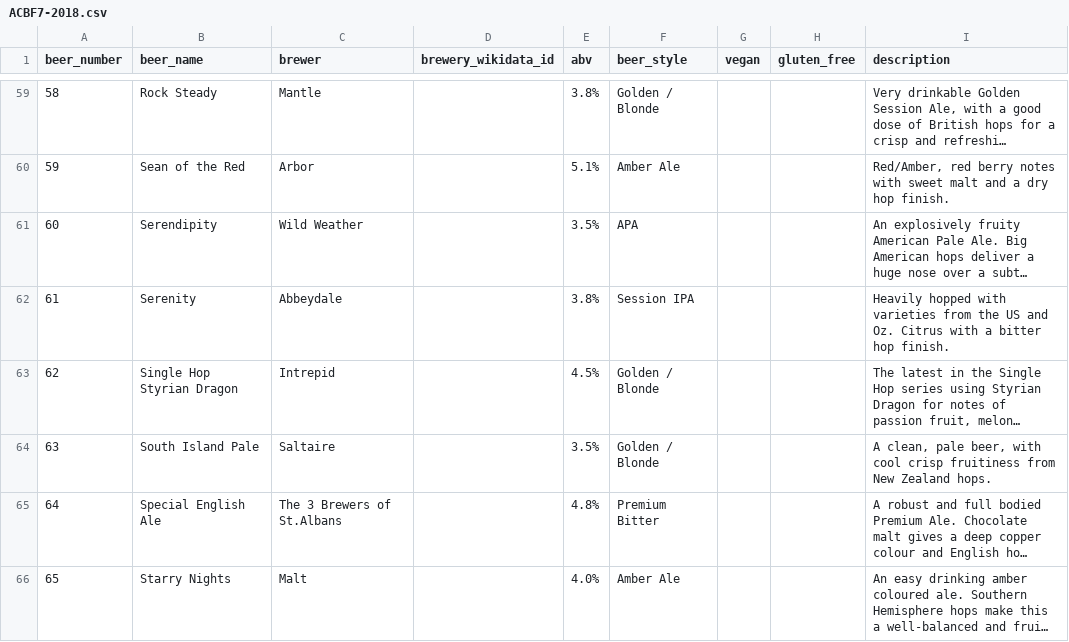
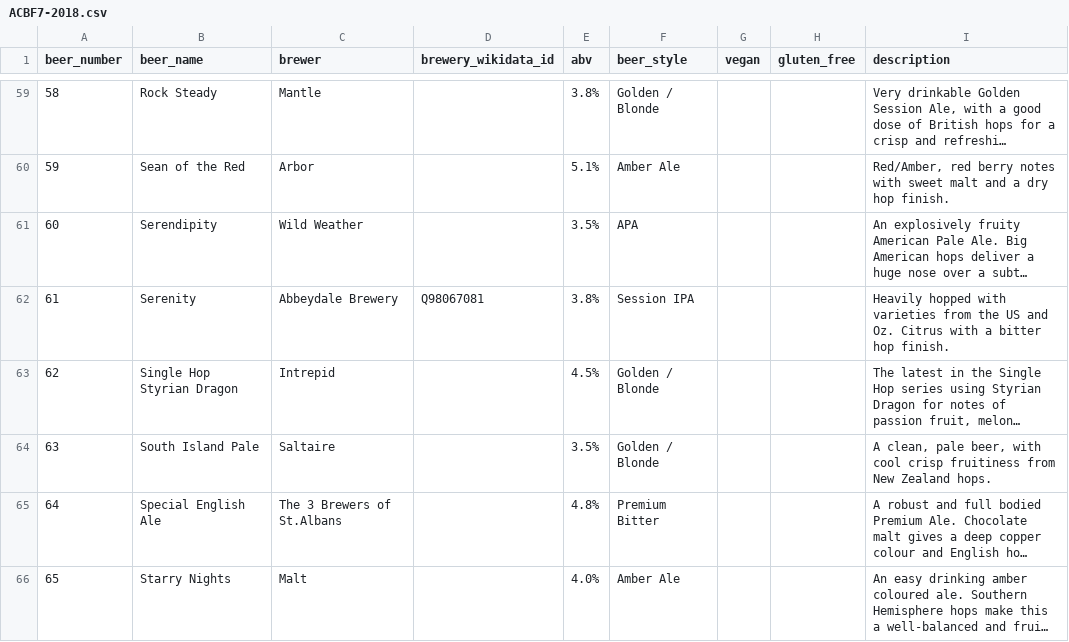
Before and after one commit to guyfawcus/beer-fest.js, a CSV file: public/downloads/ACBF7-2018.csv, drawn as a sheet; only a part is shown, gaps mark what is left out; long unchanged cells end in …; the diff names each change by its address in the sheet, - before the commit and + after, or states it on an @@ line.

```diff
--- a/public/downloads/ACBF7-2018.csv
+++ b/public/downloads/ACBF7-2018.csv
-C62 (brewer): Abbeydale
+C62 (brewer): Abbeydale Brewery
-D62 (brewery_wikidata_id): (empty)
+D62 (brewery_wikidata_id): Q98067081
```
Also changed, not shown: public/downloads/ACBF11-2023.csv, public/downloads/ACBF6-2017.csv.
